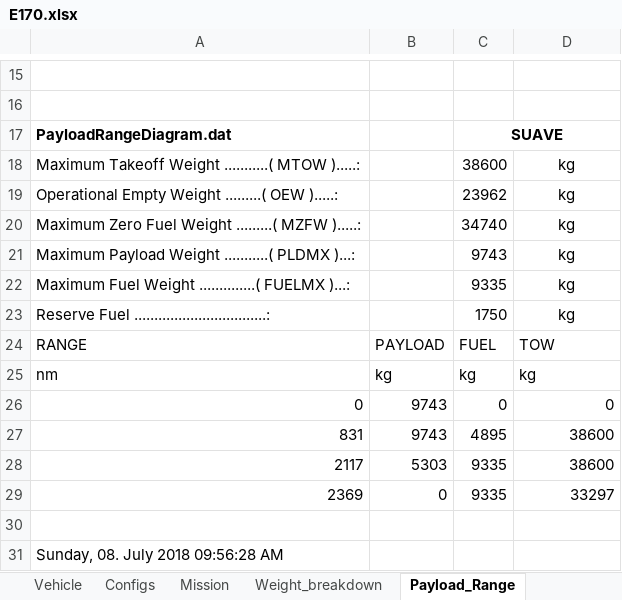
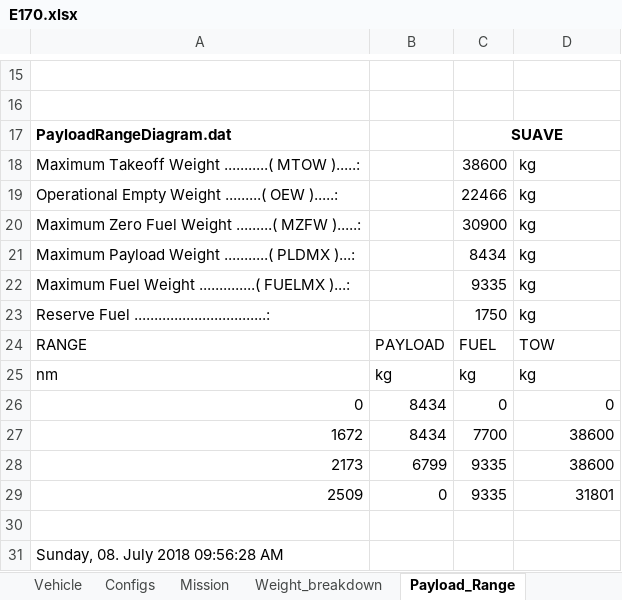
Before and after one commit to nevesgeovana/TCC, an Excel workbook: Data/E170.xlsx, sheet Payload_Range, drawn as a sheet; only a part is shown, gaps mark what is left out; values as stored, in another font and other column widths than the file's, no borders; charts and pictures not drawn; removed rows and columns are numbered as before the commit, all else as after; the diff names each change by its address in the sheet, - before the commit and + after, or states it on an @@ line.

```diff
--- a/Data/E170.xlsx (sheet Payload_Range)
+++ b/Data/E170.xlsx (sheet Payload_Range)
-D18:D23 alignment: center
+D18:D23 alignment: left
-C19: 23962
+C19: 22466
-C20: 34740
+C20: 30900
-C21: 9743
+C21: 8434
-B26: 9743
+B26: 8434
-row 27: 831 | 9743 | 4895 | 38600
-row 28: 2117 | 5303 | 9335 | 38600
-row 29: 2369 | 0 | 9335 | 33297
+row 27: 1672 | 8434 | 7700 | 38600
+row 28: 2173 | 6799 | 9335 | 38600
+row 29: 2509 | 0 | 9335 | 31801
```
Also changed, not shown: sheet Compr_Drag, sheet Parasite_Drag, sheet Weight_breakdown, sheet Vehicle, formulas that keep their value, charts or pictures, 17 other files.
